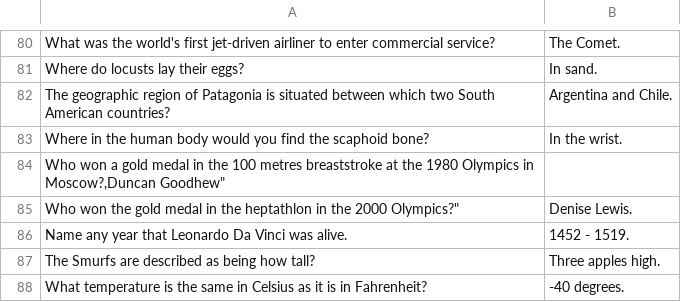
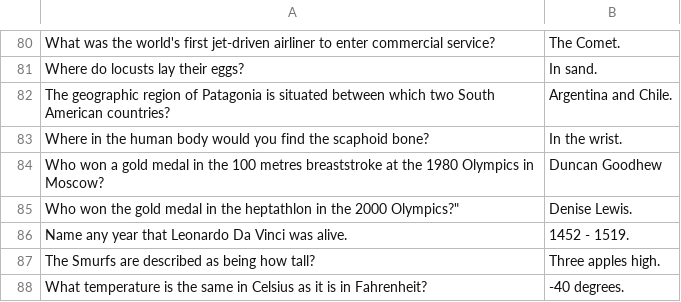
Before and after one commit to margaritaradeva/GroupPr, a CSV file: data/input/trivia_qa_chosen.csv, drawn as a sheet; only a part is shown, gaps mark what is left out; removed rows and columns are numbered as before the commit, all else as after; the diff names each change by its address in the sheet, - before the commit and + after, or states it on an @@ line.

Commit message:
english input fixed

```diff
--- a/data/input/trivia_qa_chosen.csv
+++ b/data/input/trivia_qa_chosen.csv
-row 84: Who won a gold medal in the 100 metres breaststroke at the 1980 Olympics in Moscow?,Duncan Goodhew"
+row 84: Who won a gold medal in the 100 metres breaststroke at the 1980 Olympics in Moscow? | Duncan Goodhew
```
